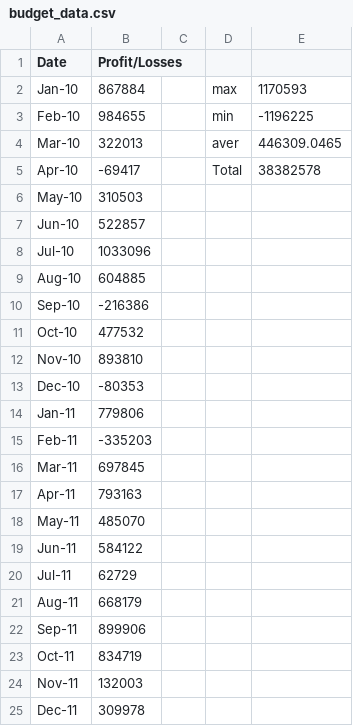
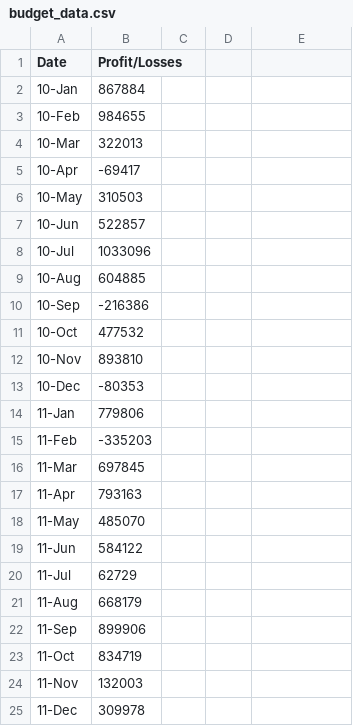
Before and after one commit to gonzaloreusch/Python-challenge, a CSV file: **PyBank**/Resources/budget_data.csv, drawn as a sheet; only a part is shown; the diff covers the shown part only.

```diff
--- a/**PyBank**/Resources/budget_data.csv
+++ b/**PyBank**/Resources/budget_data.csv
@@ -2,24 +2,24 @@ Date,Profit/Losses,,,
-Jan-10,867884,,max,1170593
-Feb-10,984655,,min,-1196225
-Mar-10,322013,,aver,446309.0465
-Apr-10,-69417,,Total,38382578
-May-10,310503,,,
-Jun-10,522857,,,
-Jul-10,1033096,,,
-Aug-10,604885,,,
-Sep-10,-216386,,,
-Oct-10,477532,,,
-Nov-10,893810,,,
-Dec-10,-80353,,,
-Jan-11,779806,,,
-Feb-11,-335203,,,
-Mar-11,697845,,,
-Apr-11,793163,,,
-May-11,485070,,,
-Jun-11,584122,,,
-Jul-11,62729,,,
-Aug-11,668179,,,
-Sep-11,899906,,,
-Oct-11,834719,,,
-Nov-11,132003,,,
-Dec-11,309978,,,
+10-Jan,867884
+10-Feb,984655
+10-Mar,322013
+10-Apr,-69417
+10-May,310503
+10-Jun,522857
+10-Jul,1033096
+10-Aug,604885
+10-Sep,-216386
+10-Oct,477532
+10-Nov,893810
+10-Dec,-80353
+11-Jan,779806
+11-Feb,-335203
+11-Mar,697845
+11-Apr,793163
+11-May,485070
+11-Jun,584122
+11-Jul,62729
+11-Aug,668179
+11-Sep,899906
+11-Oct,834719
+11-Nov,132003
+11-Dec,309978
```
Also changed, not shown: 65 edited cells elsewhere in this file, 3 other files.
